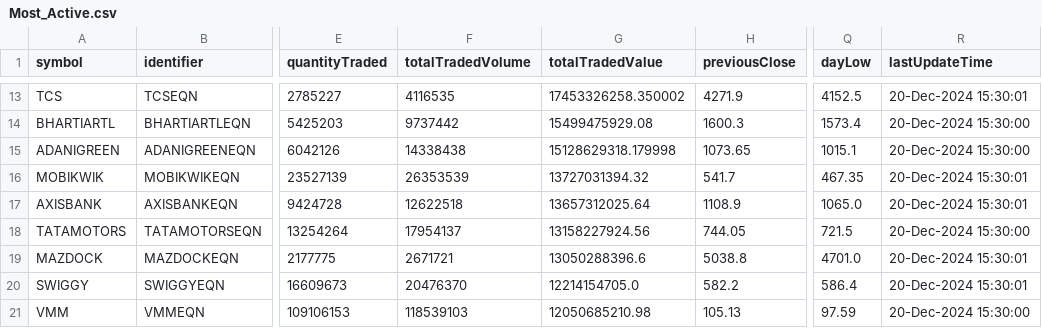
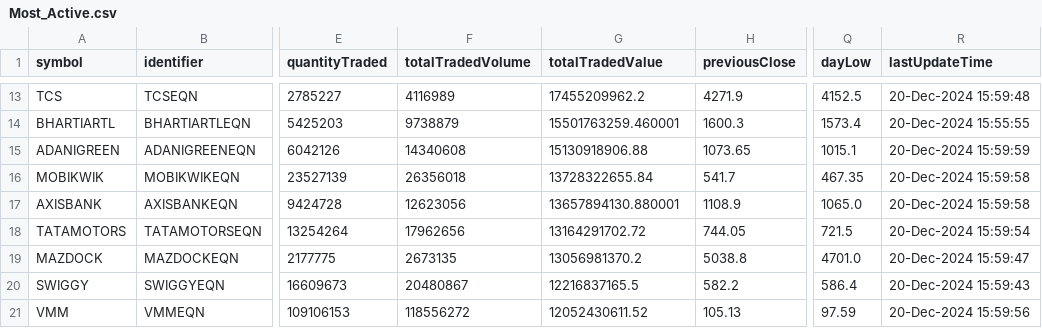
Before and after one commit to tsrajpurohit/AdvDec, a CSV file: Most_Active.csv, drawn as a sheet; only a part is shown, gaps mark what is left out; the diff covers the shown part only; the diff names each change by its address in the sheet, - before the commit and + after, or states it on an @@ line.

```diff
--- a/Most_Active.csv
+++ b/Most_Active.csv
-F13 (totalTradedVolume): 4116535
+F13 (totalTradedVolume): 4116989
-G13 (totalTradedValue): 17453326258.350002
+G13 (totalTradedValue): 17455209962.2
-R13 (lastUpdateTime): 20-Dec-2024 15:30:01
+R13 (lastUpdateTime): 20-Dec-2024 15:59:48
-F14 (totalTradedVolume): 9737442
+F14 (totalTradedVolume): 9738879
-G14 (totalTradedValue): 15499475929.08
+G14 (totalTradedValue): 15501763259.460001
-R14 (lastUpdateTime): 20-Dec-2024 15:30:00
+R14 (lastUpdateTime): 20-Dec-2024 15:55:55
-F15 (totalTradedVolume): 14338438
+F15 (totalTradedVolume): 14340608
-G15 (totalTradedValue): 15128629318.179998
+G15 (totalTradedValue): 15130918906.88
-R15 (lastUpdateTime): 20-Dec-2024 15:30:00
+R15 (lastUpdateTime): 20-Dec-2024 15:59:59
-F16 (totalTradedVolume): 26353539
+F16 (totalTradedVolume): 26356018
-G16 (totalTradedValue): 13727031394.32
+G16 (totalTradedValue): 13728322655.84
-R16:R17 (lastUpdateTime): 20-Dec-2024 15:30:01
+R16:R17 (lastUpdateTime): 20-Dec-2024 15:59:58
-F17 (totalTradedVolume): 12622518
+F17 (totalTradedVolume): 12623056
-G17 (totalTradedValue): 13657312025.64
+G17 (totalTradedValue): 13657894130.880001
-F18 (totalTradedVolume): 17954137
+F18 (totalTradedVolume): 17962656
-G18 (totalTradedValue): 13158227924.56
+G18 (totalTradedValue): 13164291702.72
-R18 (lastUpdateTime): 20-Dec-2024 15:30:00
+R18 (lastUpdateTime): 20-Dec-2024 15:59:54
-F19 (totalTradedVolume): 2671721
+F19 (totalTradedVolume): 2673135
-G19 (totalTradedValue): 13050288396.6
+G19 (totalTradedValue): 13056981370.2
-R19 (lastUpdateTime): 20-Dec-2024 15:30:01
+R19 (lastUpdateTime): 20-Dec-2024 15:59:47
-F20 (totalTradedVolume): 20476370
+F20 (totalTradedVolume): 20480867
-G20 (totalTradedValue): 12214154705.0
+G20 (totalTradedValue): 12216837165.5
-R20 (lastUpdateTime): 20-Dec-2024 15:30:01
+R20 (lastUpdateTime): 20-Dec-2024 15:59:43
-F21 (totalTradedVolume): 118539103
+F21 (totalTradedVolume): 118556272
-G21 (totalTradedValue): 12050685210.98
+G21 (totalTradedValue): 12052430611.52
-R21 (lastUpdateTime): 20-Dec-2024 15:30:00
+R21 (lastUpdateTime): 20-Dec-2024 15:59:56
```
Also changed, not shown: 33 edited cells elsewhere in this file, advances_declines.csv.
